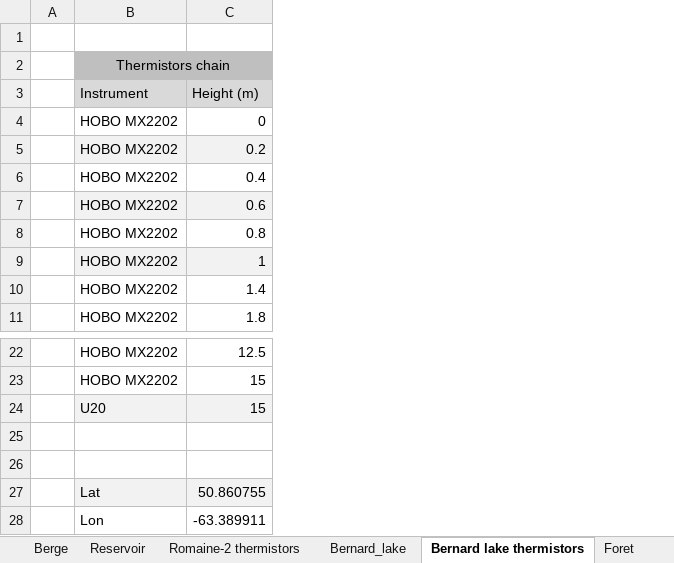
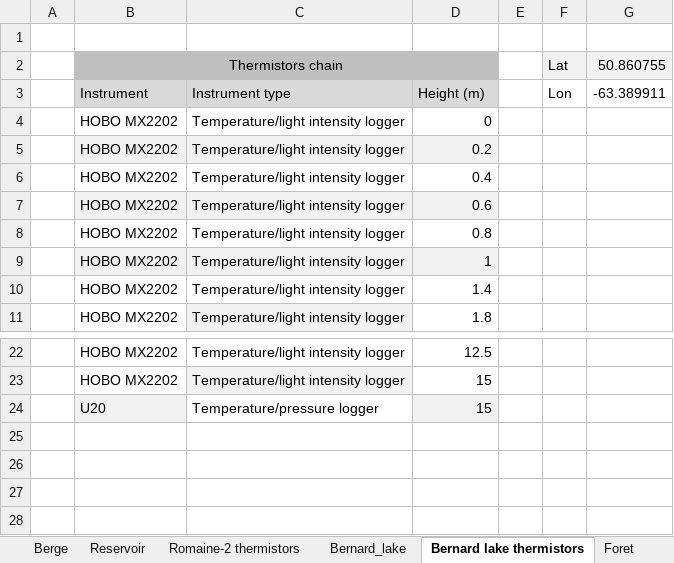
Before and after one commit to AntoineThiboult/Ro2_data_worflow, an Excel workbook: Resources/Metadata.xlsx, sheet Bernard lake thermistors, drawn as a sheet; only a part is shown, gaps mark what is left out; values as stored, in another font and other column widths than the file's, no borders; removed rows and columns are numbered as before the commit, all else as after; the diff names each change by its address in the sheet, - before the commit and + after, or states it on an @@ line.

Commit message:
Update instrument description

```diff
--- a/Resources/Metadata.xlsx (sheet Bernard lake thermistors)
+++ b/Resources/Metadata.xlsx (sheet Bernard lake thermistors)
+column C, rows 3-11: Instrument type | Temperature/light intensity logger | Temperature/light intensity logger | Temperature/light intensity logger | Temperature/light intensity logger | Temperature/light intensity logger | Temperature/light intensity logger | Temperature/light intensity logger | Temperature/light intensity logger; rows 22-24: Temperature/light intensity logger | Temperature/light intensity logger | Temperature/pressure logger
+column E, empty
+column F, rows 2-3: Lat | Lon
+column G, rows 2-3: 50.860755 | -63.389911
-row 25: (empty)
-row 26: (empty)
-row 27:  | Lat | 50.860755
-row 28:  | Lon | -63.389911
```
Also changed, not shown: sheet Romaine-2 thermistors, sheet Berge, sheet Reservoir, sheet Bernard_lake, sheet Foret.
